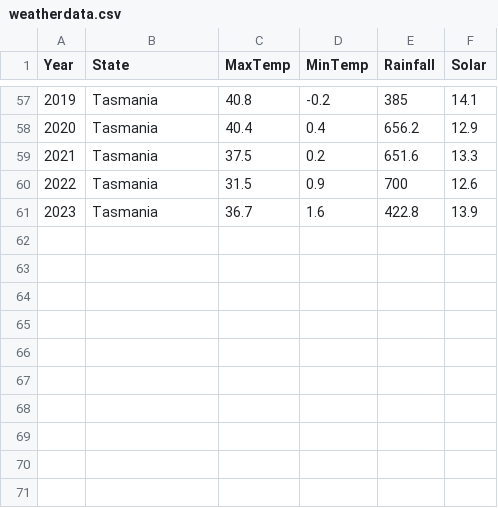
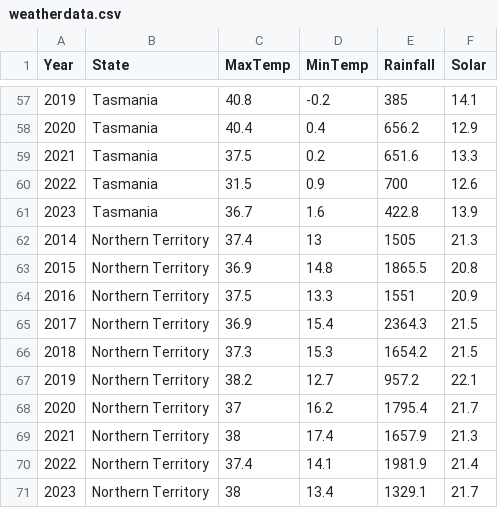
Before and after one commit to dewieeee/3179, a CSV file: Week 9 Homework/weatherdata.csv, drawn as a sheet; only a part is shown, gaps mark what is left out.

Commit message:
Add files via upload

```diff
--- a/Week 9 Homework/weatherdata.csv
+++ b/Week 9 Homework/weatherdata.csv
@@ -61 +61,11 @@
 2023,Tasmania,36.7,1.6,422.8,13.9
+2014,Northern Territory,37.4,13,1505,21.3
+2015,Northern Territory,36.9,14.8,1865.5,20.8
+2016,Northern Territory,37.5,13.3,1551,20.9
+2017,Northern Territory,36.9,15.4,2364.3,21.5
+2018,Northern Territory,37.3,15.3,1654.2,21.5
+2019,Northern Territory,38.2,12.7,957.2,22.1
+2020,Northern Territory,37,16.2,1795.4,21.7
+2021,Northern Territory,38,17.4,1657.9,21.3
+2022,Northern Territory,37.4,14.1,1981.9,21.4
+2023,Northern Territory,38,13.4,1329.1,21.7
```
